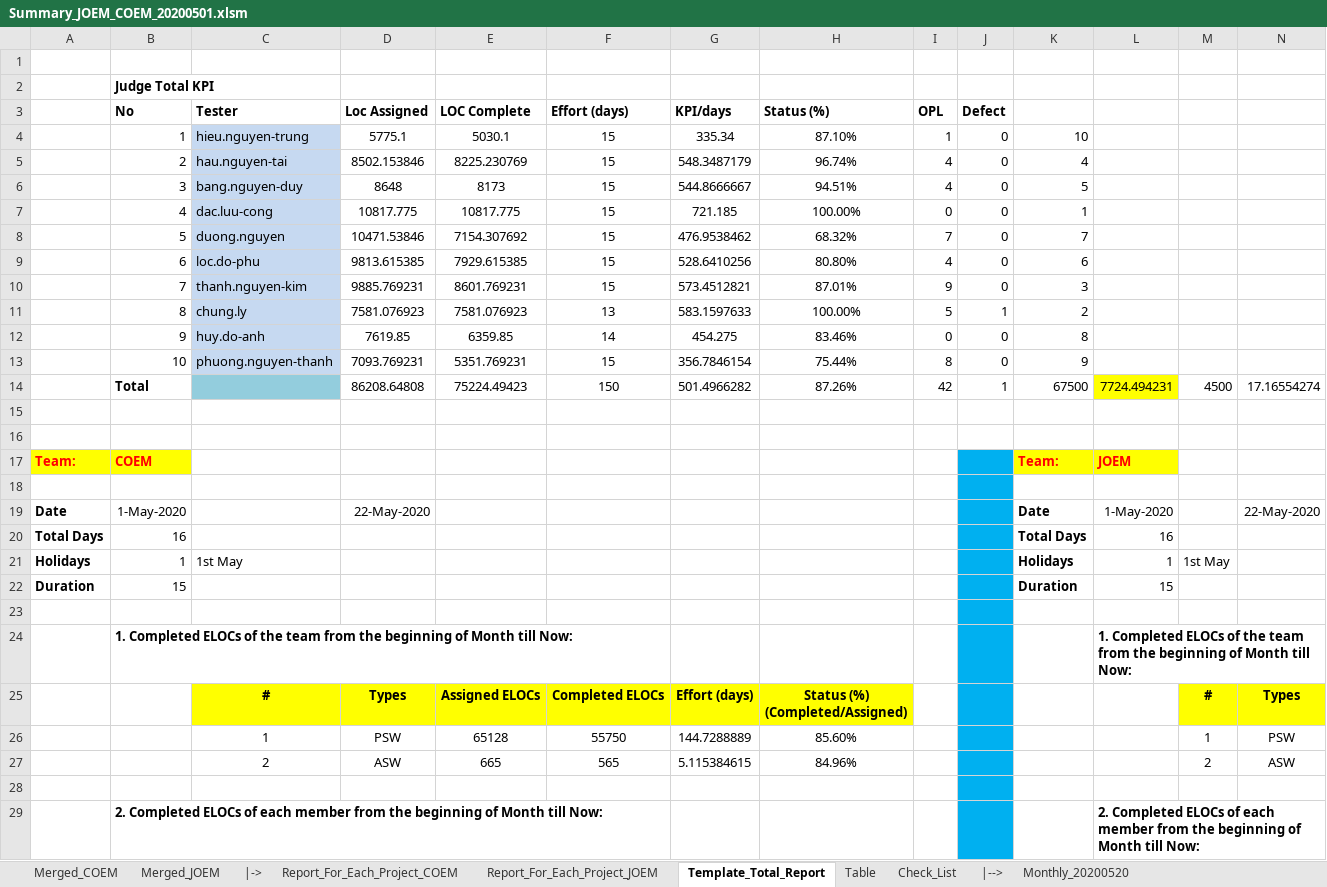
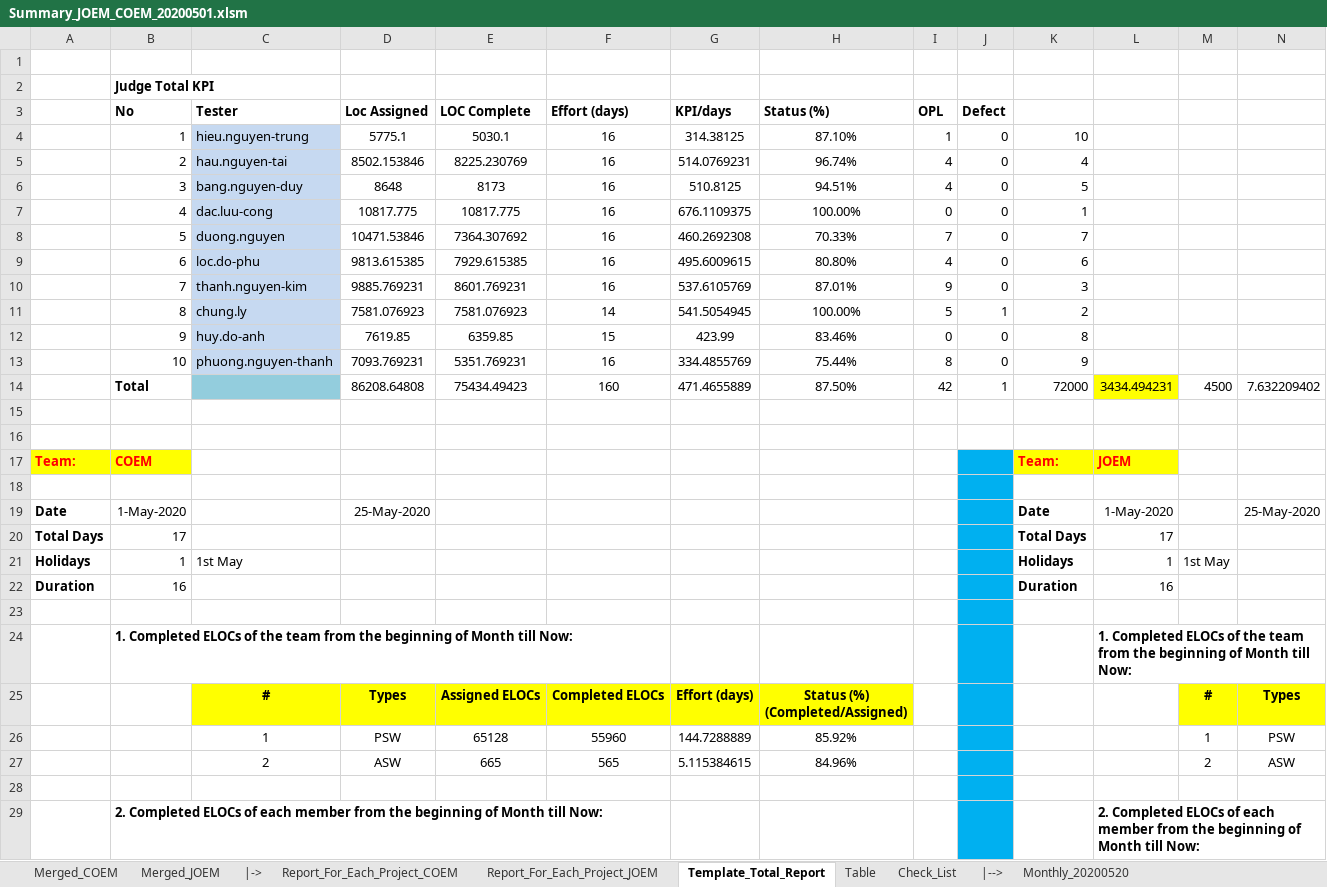
Before and after one commit to Theerathon/COEM, an Excel workbook: Summary_JOEM_COEM_20200501.xlsm, sheet Template_Total_Report, drawn as a sheet; only a part is shown; values as stored, in another font and other column widths than the file's, no borders; conditional formats not drawn; removed rows and columns are numbered as before the commit, all else as after; rows hold the shown columns only; the diff covers the shown part only; the diff names each change by its address in the sheet, - before the commit and + after, or states it on an @@ line.

```diff
--- a/Summary_JOEM_COEM_20200501.xlsm (sheet Template_Total_Report)
+++ b/Summary_JOEM_COEM_20200501.xlsm (sheet Template_Total_Report)
-F4:F10 (Effort (days)): 15
+F4:F10 (Effort (days)): 16
-G4 (KPI/days): 335.34
+G4 (KPI/days): 314.38125
-G5 (KPI/days): 548.3487179
+G5 (KPI/days): 514.0769231
-G6 (KPI/days): 544.8666667
+G6 (KPI/days): 510.8125
-G7 (KPI/days): 721.185
+G7 (KPI/days): 676.1109375
-E8 (LOC Complete): 7154.307692
+E8 (LOC Complete): 7364.307692
-G8 (KPI/days): 476.9538462
+G8 (KPI/days): 460.2692308
-H8 (Status (%)): 68.32%
+H8 (Status (%)): 70.33%
-G9 (KPI/days): 528.6410256
+G9 (KPI/days): 495.6009615
-G10 (KPI/days): 573.4512821
+G10 (KPI/days): 537.6105769
-F11 (Effort (days)): 13
+F11 (Effort (days)): 14
-G11 (KPI/days): 583.1597633
+G11 (KPI/days): 541.5054945
-F12 (Effort (days)): 14
+F12 (Effort (days)): 15
-G12 (KPI/days): 454.275
+G12 (KPI/days): 423.99
-F13 (Effort (days)): 15
+F13 (Effort (days)): 16
-G13 (KPI/days): 356.7846154
+G13 (KPI/days): 334.4855769
-row 14:  | Total |  | 86208.64808 | 75224.49423 | 150 | 501.4966282 | 87.26% | 42 | 1 | 67500 | 7724.494231 | 4500 | 17.16554274
+row 14:  | Total |  | 86208.64808 | 75434.49423 | 160 | 471.4655889 | 87.50% | 42 | 1 | 72000 | 3434.494231 | 4500 | 7.632209402
-D19 (Loc Assigned): 22-May-2020
+D19 (Loc Assigned): 25-May-2020
-N19: 22-May-2020
+N19: 25-May-2020
-B20 (No): 16
+B20 (No): 17
-L20: 16
+L20: 17
-B22 (No): 15
+B22 (No): 16
-L22: 15
+L22: 16
-F26 (Effort (days)): 55750
+F26 (Effort (days)): 55960
-H26 (Status (%)): 85.60%
+H26 (Status (%)): 85.92%
```
Also changed, not shown: 2 edited cells elsewhere in this sheet, sheet Merged_JOEM, sheet Merged_COEM, sheet Report_For_Each_Project_COEM, 10 other files.
